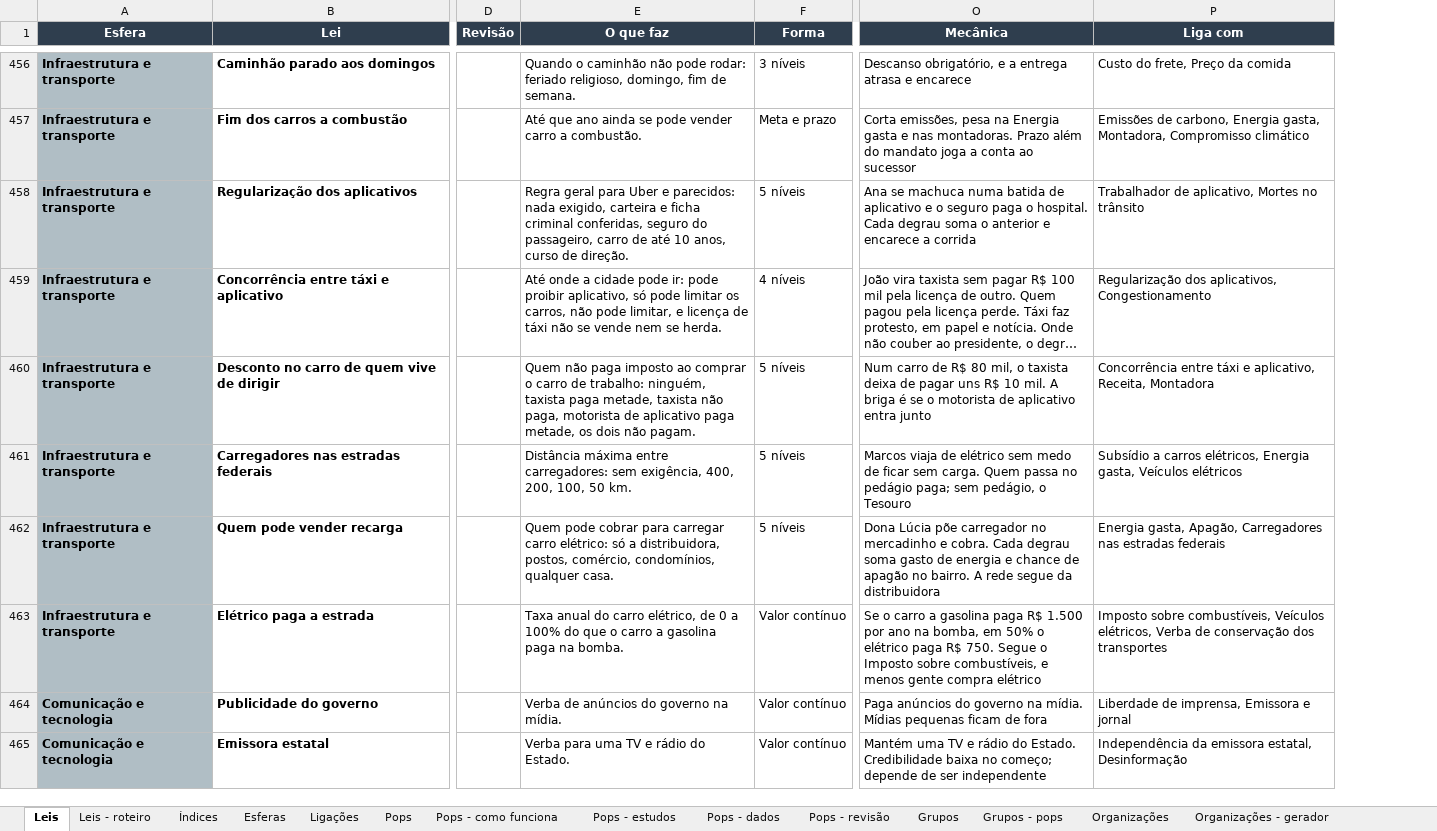
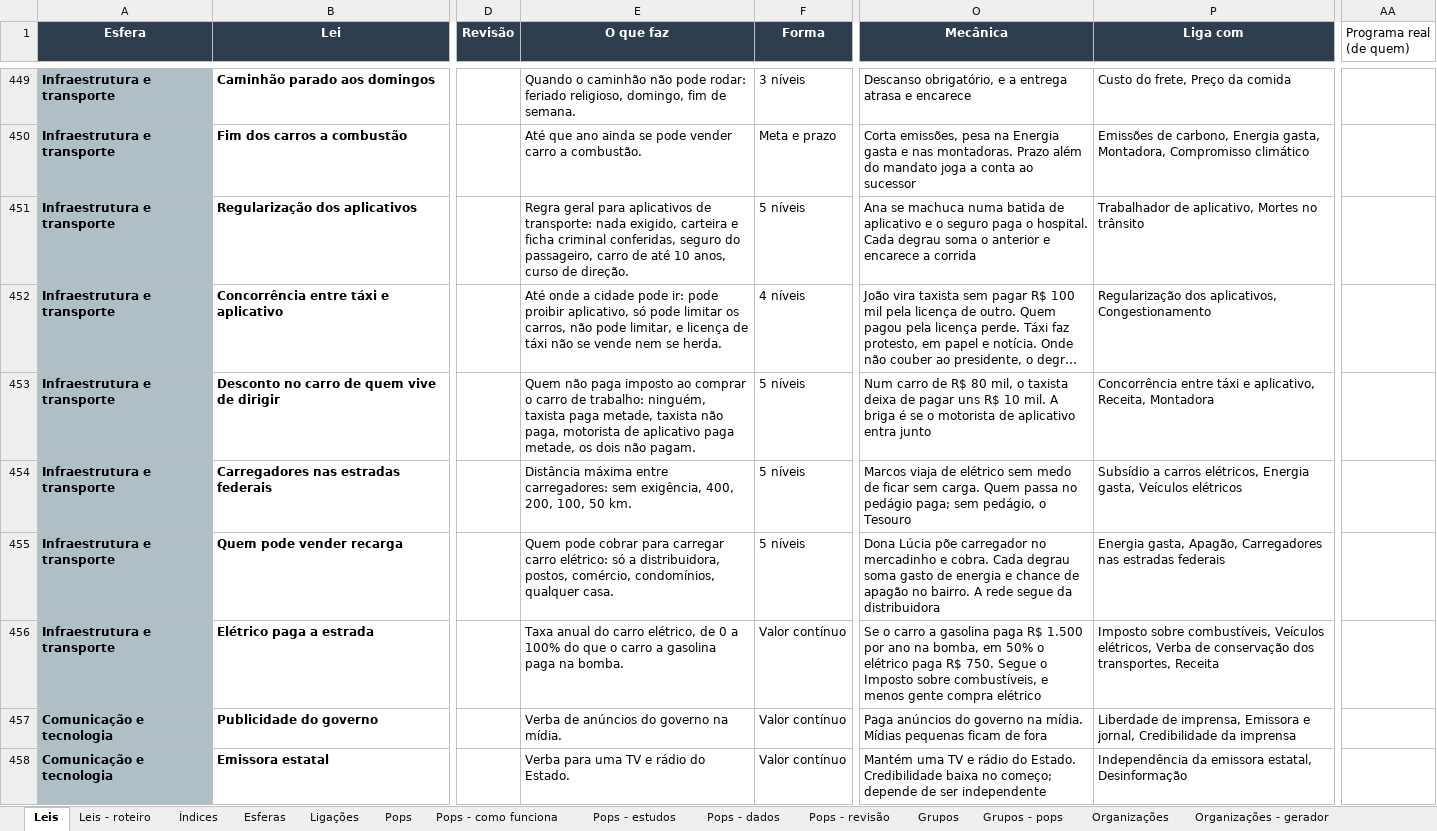
Before and after one commit to EmersonJSC/SisGov, an Excel workbook: docs/jogo/leis.xlsx, sheet Leis, drawn as a sheet; only a part is shown, gaps mark what is left out; long unchanged cells end in …; values as stored, in another font and other column widths than the file's, no borders; addresses are those after the commit; the diff covers the shown part only; the diff names each change by its address in the sheet, - before the commit and + after, or states it on an @@ line.

```diff
--- a/docs/jogo/leis.xlsx (sheet Leis)
+++ b/docs/jogo/leis.xlsx (sheet Leis)
+column AA (Programa real (de quem)), empty
-E451 (O que faz): …geral para Uber e parecidos: nada exigido,…
+E451 (O que faz): …geral para aplicativos de transporte: nada exigido,…
-P456 (Liga com): …conservação dos transportes
+P456 (Liga com): …conservação dos transportes, Receita
-P457 (Liga com): …Emissora e jornal
+P457 (Liga com): …Emissora e jornal, Credibilidade da imprensa
```
Also changed, not shown: 35 added rows, 7 removed rows and 338 edited cells elsewhere in this sheet, sheet Leis - roteiro, sheet Índices, 2 other files.
